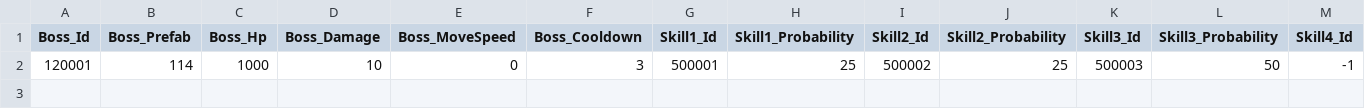
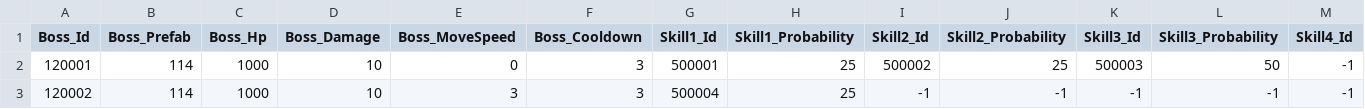
Before and after one commit to qkrkwl6666/TangTangHuru, a CSV file: Assets/08.DataTable/Boss.csv, drawn as a sheet; only a part is shown; rows hold the shown columns only; the diff names each change by its address in the sheet, - before the commit and + after, or states it on an @@ line.

```diff
--- a/Assets/08.DataTable/Boss.csv
+++ b/Assets/08.DataTable/Boss.csv
+row 3: 120002 | 114 | 1000 | 10 | 3 | 3 | 500004 | 25 | -1 | -1 | -1 | -1 | -1
```
Also changed, not shown: Assets/08.DataTable/StageBoss.csv, 4 other files.
